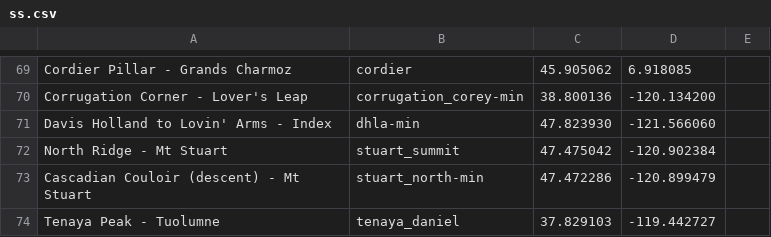
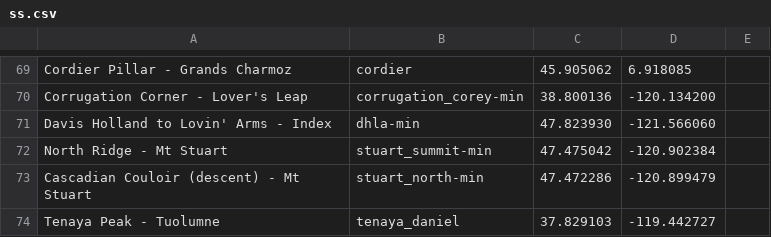
Before and after one commit to dbirman/web, a CSV file: images/ss/ss.csv, drawn as a sheet; only a part is shown, gaps mark what is left out.

Commit message:
Minifying a ton of images and creating origs folder

```diff
--- a/images/ss/ss.csv
+++ b/images/ss/ss.csv
@@ -71,3 +71,3 @@ Corrugation Corner - Lover's Leap,corrugation_corey-min,38.800136, -120.134200
 Davis Holland to Lovin' Arms - Index,dhla-min,47.823930, -121.566060
-North Ridge - Mt Stuart,stuart_summit,47.475042, -120.902384
+North Ridge - Mt Stuart,stuart_summit-min,47.475042, -120.902384
 Cascadian Couloir (descent) - Mt Stuart,stuart_north-min,47.472286, -120.899479
```
Also changed, not shown: 20 other files.
